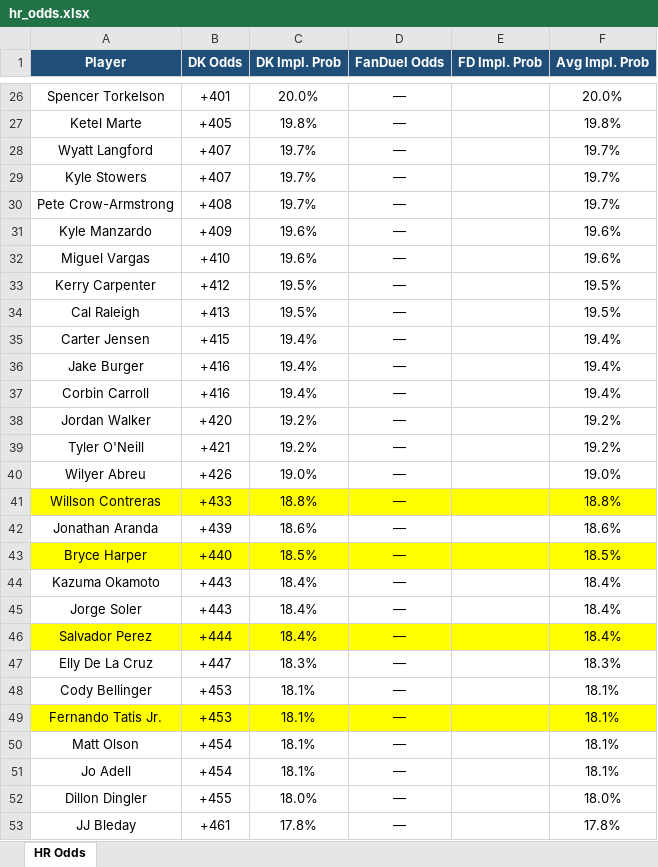
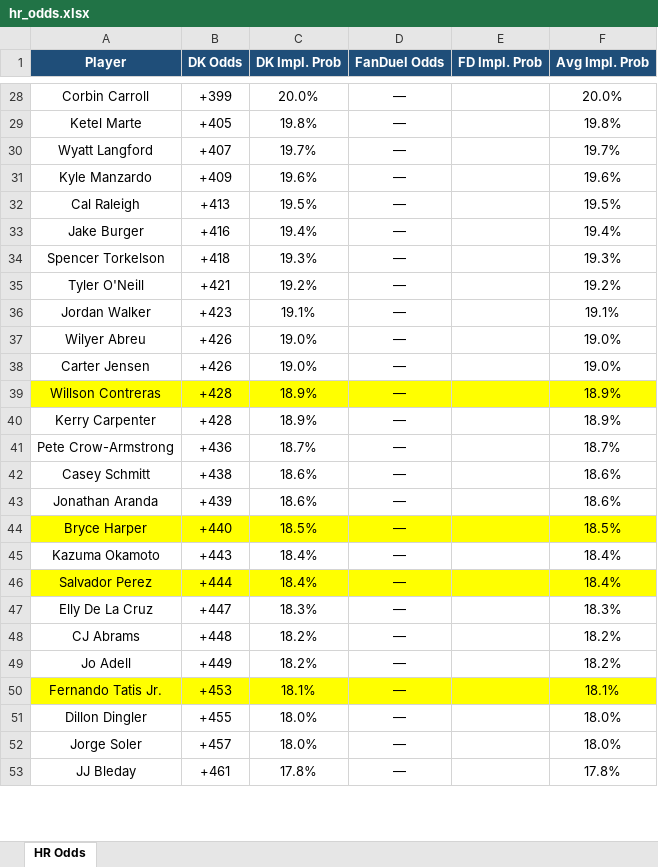
Before and after one commit to kornbergercharles-prog/HR-Odds-Scraper, an Excel workbook: hr_odds.xlsx, sheet HR Odds, drawn as a sheet; only a part is shown, gaps mark what is left out; values as stored, in another font and other column widths than the file's, no borders; removed rows and columns are numbered as before the commit, all else as after; the diff covers the shown part only; the diff names each change by its address in the sheet, - before the commit and + after, or states it on an @@ line.

```diff
--- a/hr_odds.xlsx (sheet HR Odds)
+++ b/hr_odds.xlsx (sheet HR Odds)
-A28 (Player): Spencer Torkelson
+A28 (Player): Corbin Carroll
-B28 (DK Odds): +401
+B28 (DK Odds): +399
-row 29: Kyle Stowers | +407 | 19.7% | — |  | 19.7%
-row 30: Pete Crow-Armstrong | +408 | 19.7% | — |  | 19.7%
-row 32: Miguel Vargas | +410 | 19.6% | — |  | 19.6%
-row 33: Kerry Carpenter | +412 | 19.5% | — |  | 19.5%
-row 35: Carter Jensen | +415 | 19.4% | — |  | 19.4%
-row 37: Corbin Carroll | +416 | 19.4% | — |  | 19.4%
-row 38: Jordan Walker | +420 | 19.2% | — |  | 19.2%
+row 34: Spencer Torkelson | +418 | 19.3% | — |  | 19.3%
+row 36: Jordan Walker | +423 | 19.1% | — |  | 19.1%
+row 38: Carter Jensen | +426 | 19.0% | — |  | 19.0%
-B39 (DK Odds): +433
+B39 (DK Odds): +428
-C39 (DK Impl. Prob): 18.8%
+C39 (DK Impl. Prob): 18.9%
-F39 (Avg Impl. Prob): 18.8%
+F39 (Avg Impl. Prob): 18.9%
+row 40: Kerry Carpenter | +428 | 18.9% | — |  | 18.9%
+row 41: Pete Crow-Armstrong | +436 | 18.7% | — |  | 18.7%
+row 42: Casey Schmitt | +438 | 18.6% | — |  | 18.6%
-row 45: Jorge Soler | +443 | 18.4% | — |  | 18.4%
-row 48: Cody Bellinger | +453 | 18.1% | — |  | 18.1%
+row 48: CJ Abrams | +448 | 18.2% | — |  | 18.2%
+row 49: Jo Adell | +449 | 18.2% | — |  | 18.2%
-row 50: Matt Olson | +454 | 18.1% | — |  | 18.1%
-row 51: Jo Adell | +454 | 18.1% | — |  | 18.1%
+row 52: Jorge Soler | +457 | 18.0% | — |  | 18.0%
```
Also changed, not shown: 67 added rows, 66 removed rows, 12 moved rows and 97 edited cells elsewhere in this sheet, 2 other files.
